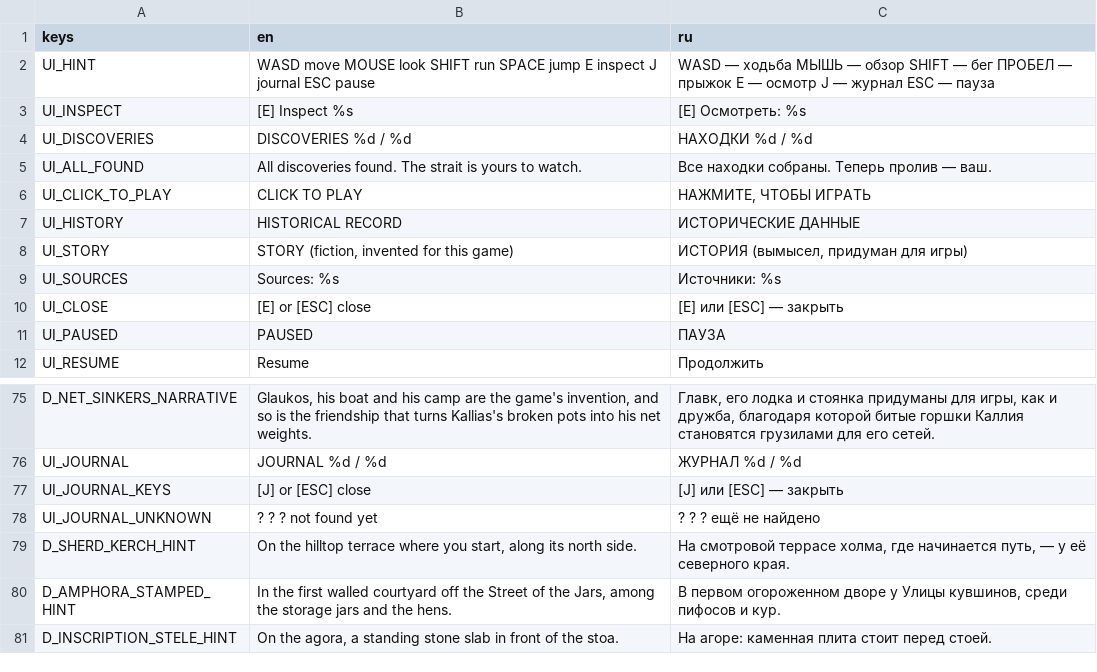
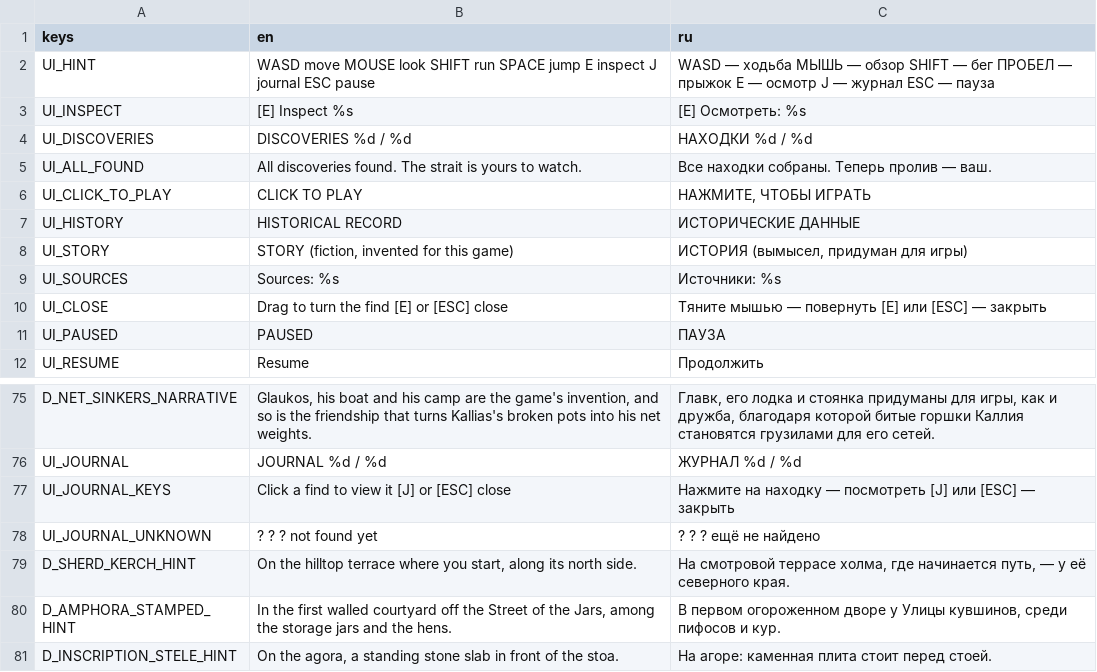
Before and after one commit to stadytady/metridat-game, a CSV file: data/i18n/strings.csv, drawn as a sheet; only a part is shown, gaps mark what is left out.

```diff
--- a/data/i18n/strings.csv
+++ b/data/i18n/strings.csv
@@ -9,3 +9,3 @@ UI_STORY,"STORY  (fiction, invented for this game)","ИСТОРИЯ  (вымыс
 UI_SOURCES,Sources: %s,Источники: %s
-UI_CLOSE,[E] or [ESC] close,[E] или [ESC] — закрыть
+UI_CLOSE,Drag to turn the find   [E] or [ESC] close,Тяните мышью — повернуть   [E] или [ESC] — закрыть
 UI_PAUSED,PAUSED,ПАУЗА
@@ -76,3 +76,3 @@ D_NET_SINKERS_NARRATIVE,"Glaukos, his boat and his camp are the game's invention
 UI_JOURNAL,JOURNAL  %d / %d,ЖУРНАЛ  %d / %d
-UI_JOURNAL_KEYS,[J] or [ESC] close,[J] или [ESC] — закрыть
+UI_JOURNAL_KEYS,Click a find to view it   [J] or [ESC] close,Нажмите на находку — посмотреть   [J] или [ESC] — закрыть
 UI_JOURNAL_UNKNOWN,? ? ?  not found yet,? ? ?  ещё не найдено
```
Also changed, not shown: 30 other files.
